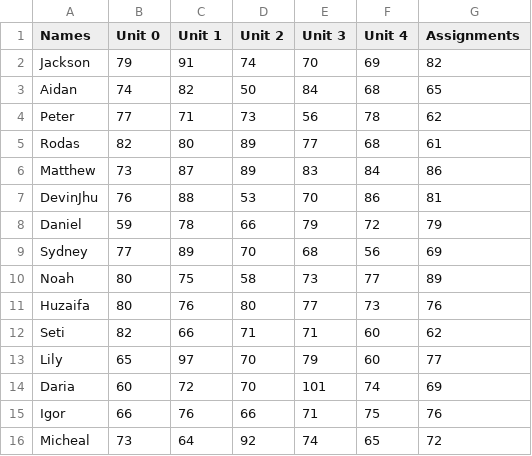
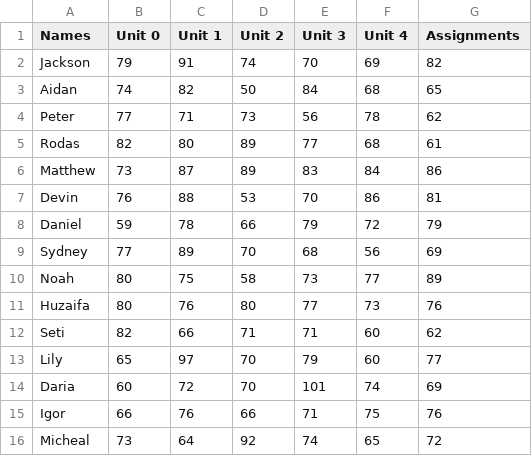
Before and after one commit to JacksonNaufal/ics4u-unit1-07-typescript, a CSV file: src/table.csv, drawn as a sheet.

Commit message:
Update table.csv

```diff
--- a/src/table.csv
+++ b/src/table.csv
@@ -6,3 +6,3 @@ Rodas,82,80,89,77,68,61,
 Matthew,73,87,89,83,84,86,
-DevinJhu,76,88,53,70,86,81,
+Devin,76,88,53,70,86,81,
 Daniel,59,78,66,79,72,79,
```
